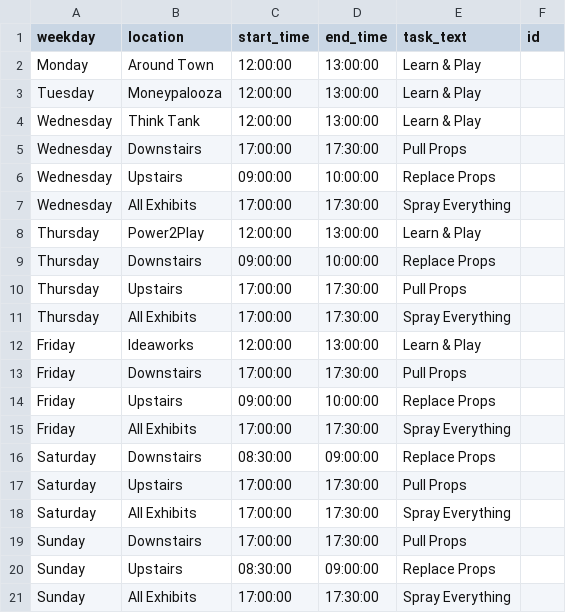
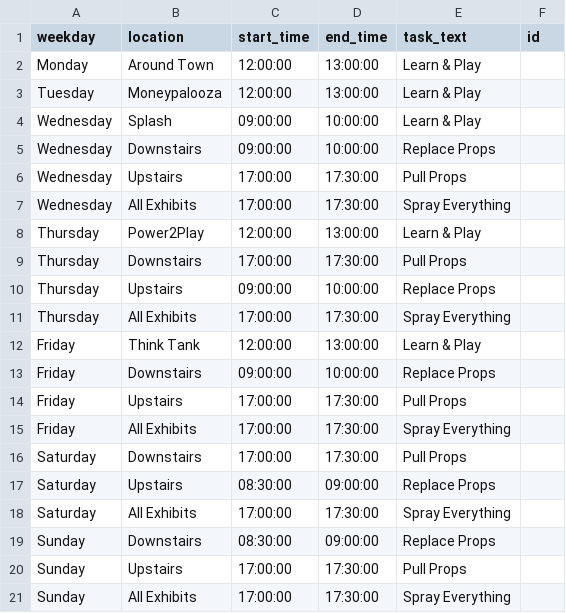
Before and after one commit to UnicycleDumpTruck/skdout, a CSV file: tasks.csv, drawn as a sheet.

```diff
--- a/tasks.csv
+++ b/tasks.csv
@@ -3,19 +3,19 @@ Monday,Around Town,12:00:00,13:00:00,Learn & Play,
 Tuesday,Moneypalooza,12:00:00,13:00:00,Learn & Play,
-Wednesday,Think Tank,12:00:00,13:00:00,Learn & Play,
-Wednesday,Downstairs,17:00:00,17:30:00,Pull Props,
-Wednesday,Upstairs,09:00:00,10:00:00,Replace Props,
+Wednesday,Splash,09:00:00,10:00:00,Learn & Play,
+Wednesday,Downstairs,09:00:00,10:00:00,Replace Props,
+Wednesday,Upstairs,17:00:00,17:30:00,Pull Props,
 Wednesday,All Exhibits,17:00:00,17:30:00,Spray Everything,
 Thursday,Power2Play,12:00:00,13:00:00,Learn & Play,
-Thursday,Downstairs,09:00:00,10:00:00,Replace Props,
-Thursday,Upstairs,17:00:00,17:30:00,Pull Props,
+Thursday,Downstairs,17:00:00,17:30:00,Pull Props,
+Thursday,Upstairs,09:00:00,10:00:00,Replace Props,
 Thursday,All Exhibits,17:00:00,17:30:00,Spray Everything,
-Friday,Ideaworks,12:00:00,13:00:00,Learn & Play,
-Friday,Downstairs,17:00:00,17:30:00,Pull Props,
-Friday,Upstairs,09:00:00,10:00:00,Replace Props,
+Friday,Think Tank,12:00:00,13:00:00,Learn & Play,
+Friday,Downstairs,09:00:00,10:00:00,Replace Props,
+Friday,Upstairs,17:00:00,17:30:00,Pull Props,
 Friday,All Exhibits,17:00:00,17:30:00,Spray Everything,
-Saturday,Downstairs,08:30:00,09:00:00,Replace Props,
-Saturday,Upstairs,17:00:00,17:30:00,Pull Props,
+Saturday,Downstairs,17:00:00,17:30:00,Pull Props,
+Saturday,Upstairs,08:30:00,09:00:00,Replace Props,
 Saturday,All Exhibits,17:00:00,17:30:00,Spray Everything,
-Sunday,Downstairs,17:00:00,17:30:00,Pull Props,
-Sunday,Upstairs,08:30:00,09:00:00,Replace Props,
+Sunday,Downstairs,08:30:00,09:00:00,Replace Props,
+Sunday,Upstairs,17:00:00,17:30:00,Pull Props,
 Sunday,All Exhibits,17:00:00,17:30:00,Spray Everything,
```
Also changed, not shown: _data/eventscsv.csv, 4 other files.
